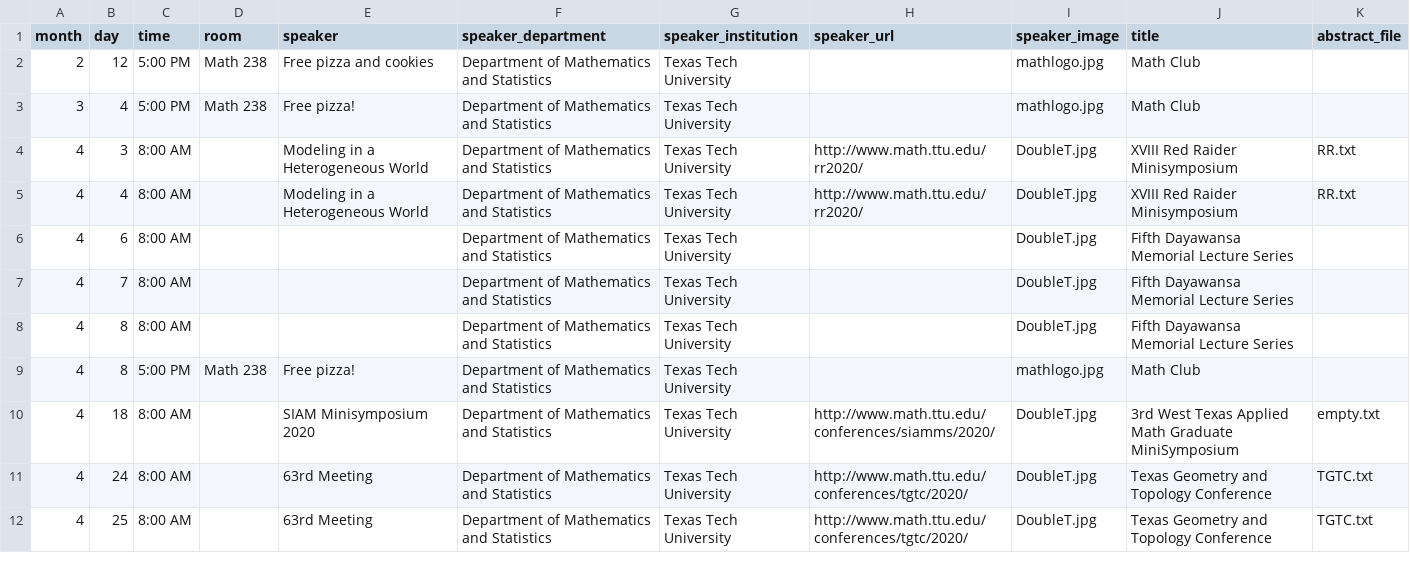
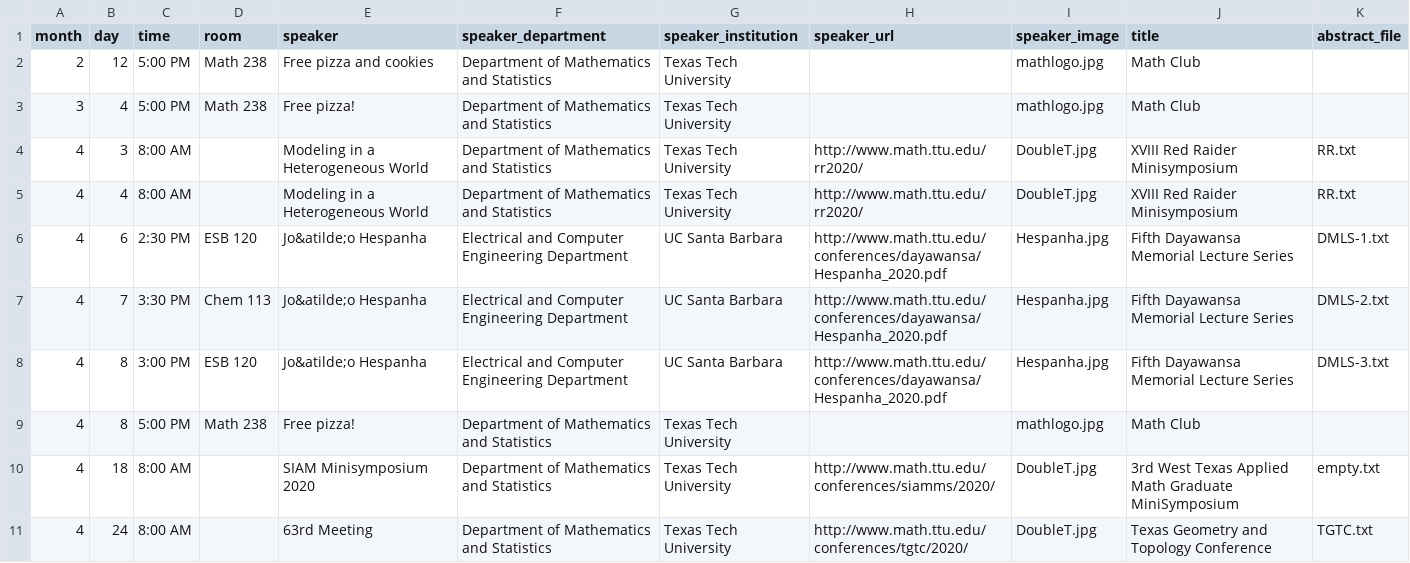
Before and after one commit to giorgiobornia/ttu_math_events, a CSV file: meetings_and_conferences/2020/spring/events.csv, drawn as a sheet; only a part is shown; the shorter side is filled out with more unchanged rows.

```diff
--- a/meetings_and_conferences/2020/spring/events.csv
+++ b/meetings_and_conferences/2020/spring/events.csv
@@ -5,5 +5,5 @@ month,day,time,room,speaker,speaker_department,speaker_institution,speaker_url,s
 4,4,8:00 AM,, Modeling in a Heterogeneous World,Department of Mathematics and Statistics,Texas Tech University,http://www.math.ttu.edu/rr2020/,DoubleT.jpg,XVIII Red Raider Minisymposium,RR.txt
-4,6,8:00 AM,,,Department of Mathematics and Statistics,Texas Tech University,,DoubleT.jpg,Fifth Dayawansa Memorial Lecture Series,
-4,7,8:00 AM,,,Department of Mathematics and Statistics,Texas Tech University,,DoubleT.jpg,Fifth Dayawansa Memorial Lecture Series,
-4,8,8:00 AM,,,Department of Mathematics and Statistics,Texas Tech University,,DoubleT.jpg,Fifth Dayawansa Memorial Lecture Series,
+4,6,2:30 PM,ESB 120,Jo&atilde;o Hespanha,Electrical and Computer Engineering Department,UC Santa Barbara,http://www.math.ttu.edu/conferences/dayawansa/Hespanha_2020.pdf,Hespanha.jpg,Fifth Dayawansa Memorial Lecture Series,DMLS-1.txt
+4,7,3:30 PM,Chem 113,Jo&atilde;o Hespanha,Electrical and Computer Engineering Department,UC Santa Barbara,http://www.math.ttu.edu/conferences/dayawansa/Hespanha_2020.pdf,Hespanha.jpg,Fifth Dayawansa Memorial Lecture Series,DMLS-2.txt
+4,8,3:00 PM,ESB 120,Jo&atilde;o Hespanha,Electrical and Computer Engineering Department,UC Santa Barbara,http://www.math.ttu.edu/conferences/dayawansa/Hespanha_2020.pdf,Hespanha.jpg,Fifth Dayawansa Memorial Lecture Series,DMLS-3.txt
 4,8,5:00 PM,Math 238,Free pizza!,Department of Mathematics and Statistics,Texas Tech University,,mathlogo.jpg,Math Club,
```
Also changed, not shown: seminars/algebra_and_number_theory/2020/spring/events.csv, seminars/applied_math/2020/spring/events.csv, 8 other files.
